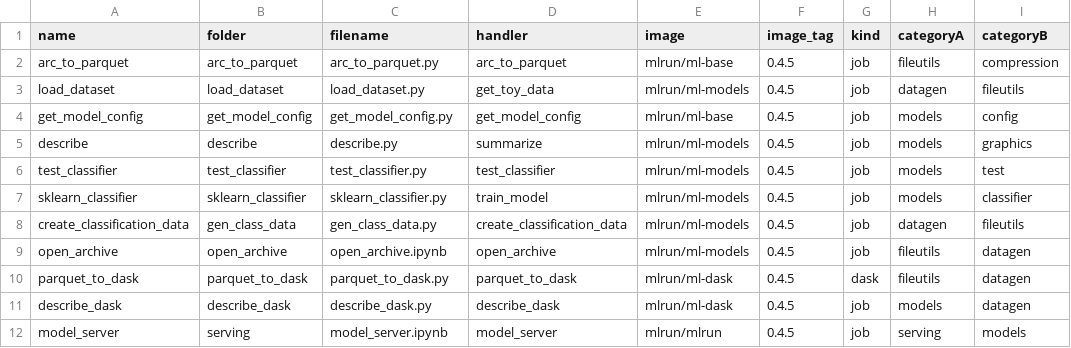
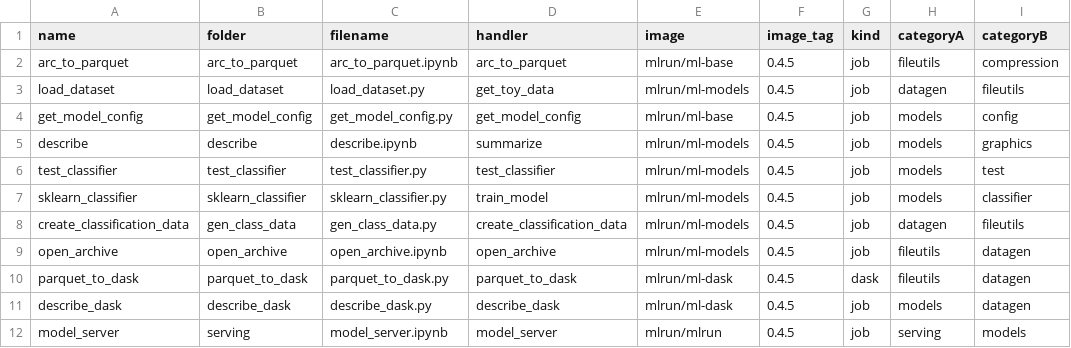
Before and after one commit to mlrun/functions, a CSV file: functions-table.csv, drawn as a sheet.

```diff
--- a/functions-table.csv
+++ b/functions-table.csv
@@ -1,6 +1,6 @@
 name,folder,filename,handler,image,image_tag,kind,categoryA,categoryB
-arc_to_parquet,arc_to_parquet,arc_to_parquet.py,arc_to_parquet,mlrun/ml-base,0.4.5,job,fileutils,compression
+arc_to_parquet,arc_to_parquet,arc_to_parquet.ipynb,arc_to_parquet,mlrun/ml-base,0.4.5,job,fileutils,compression
 load_dataset,load_dataset,load_dataset.py,get_toy_data,mlrun/ml-models,0.4.5,job,datagen,fileutils
 get_model_config,get_model_config,get_model_config.py,get_model_config,mlrun/ml-base,0.4.5,job,models,config
-describe,describe,describe.py,summarize,mlrun/ml-models,0.4.5,job,models,graphics
+describe,describe,describe.ipynb,summarize,mlrun/ml-models,0.4.5,job,models,graphics
 test_classifier,test_classifier,test_classifier.py,test_classifier,mlrun/ml-models,0.4.5,job,models,test
```
Also changed, not shown: 27 other files.
